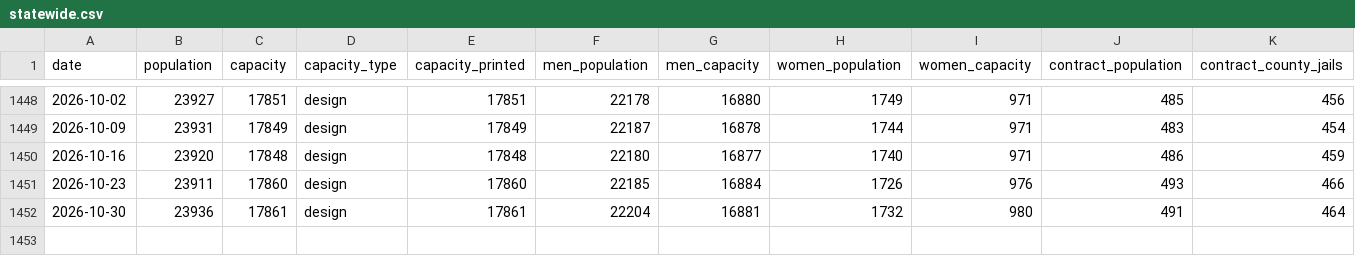
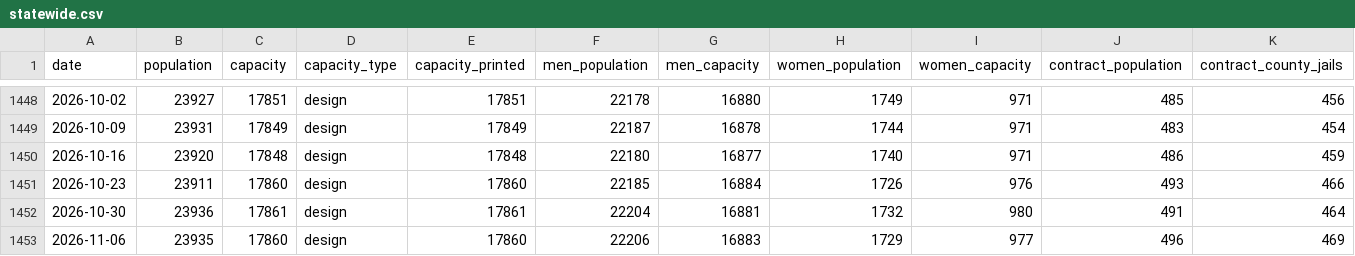
Before and after one commit to RowanFlynnPilot/wpr-custody-ledger, a CSV file: data/csv/statewide.csv, drawn as a sheet; only a part is shown, gaps mark what is left out; rows hold the shown columns only; the diff names each change by its address in the sheet, - before the commit and + after, or states it on an @@ line.

```diff
--- a/data/csv/statewide.csv
+++ b/data/csv/statewide.csv
+row 1453: 2026-11-06 | 23935 | 17860 | design | 17860 | 22206 | 16883 | 1729 | 977 | 496 | 469
```
Also changed, not shown: data/csv/facility_capacity.csv, data/csv/facility_names.csv, 7 other files.
